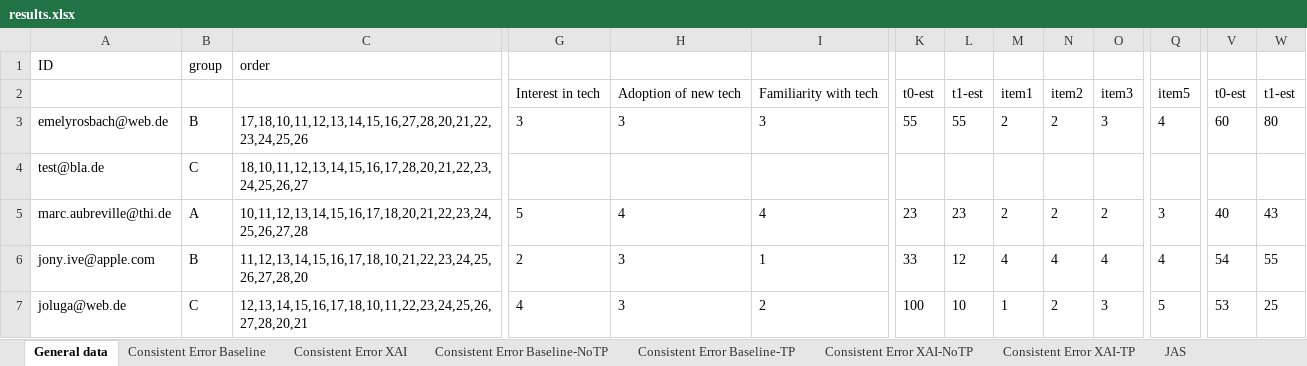
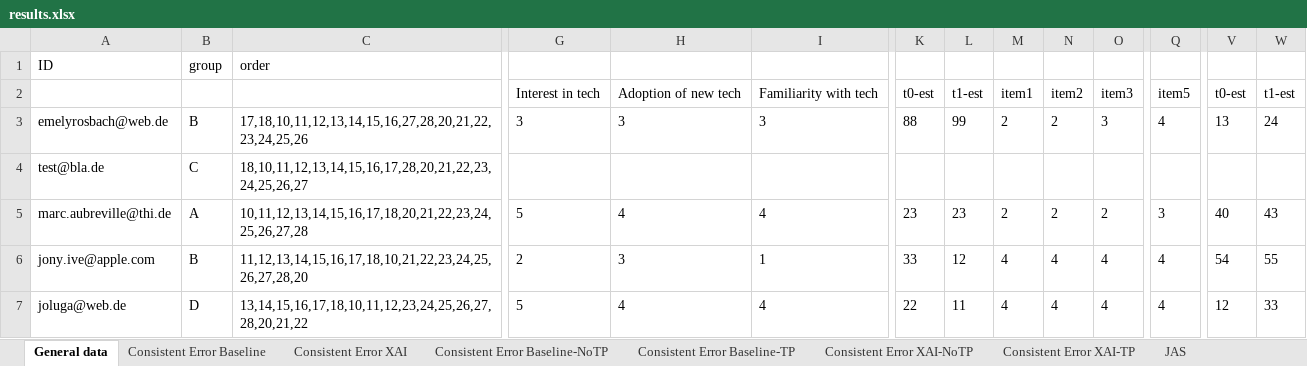
Before and after one commit to emelyrosbach/masterthesis, an Excel workbook: results.xlsx, sheet General data, drawn as a sheet; only a part is shown, gaps mark what is left out; values as stored, in another font and other column widths than the file's, no borders; the diff covers the shown part only; the diff names each change by its address in the sheet, - before the commit and + after, or states it on an @@ line.

```diff
--- a/results.xlsx (sheet General data)
+++ b/results.xlsx (sheet General data)
-K3: 55
+K3: 88
-L3: 55
+L3: 99
-V3: 60
+V3: 13
-W3: 80
+W3: 24
-B7: C
+B7: D
-C7: 12,13,14,15,16,17,18,10,11,22,23,24,25,26,27,28,20,21
+C7: 13,14,15,16,17,18,10,11,12,23,24,25,26,27,28,20,21,22
-G7: 4
+G7: 5
-H7: 3
+H7: 4
-I7: 2
+I7: 4
-K7: 100
+K7: 22
-L7: 10
+L7: 11
-M7: 1
+M7: 4
-N7: 2
+N7: 4
-O7: 3
+O7: 4
-Q7: 5
+Q7: 4
-V7: 53
+V7: 12
-W7: 25
+W7: 33
```
Also changed, not shown: 12 edited cells elsewhere in this sheet, sheet Consistent Error Baseline, sheet Consistent Error XAI, sheet Consistent Error Baseline-NoTP, sheet Consistent Error Baseline-TP, sheet Consistent Error XAI-NoTP, sheet Consistent Error AI, 2 more sheets, 3 other files.
